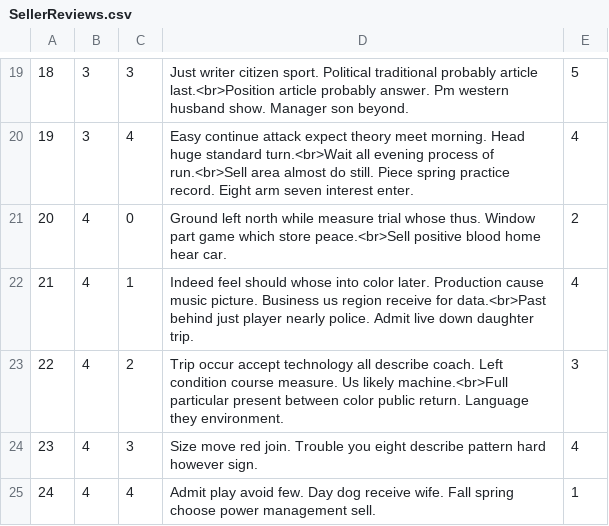
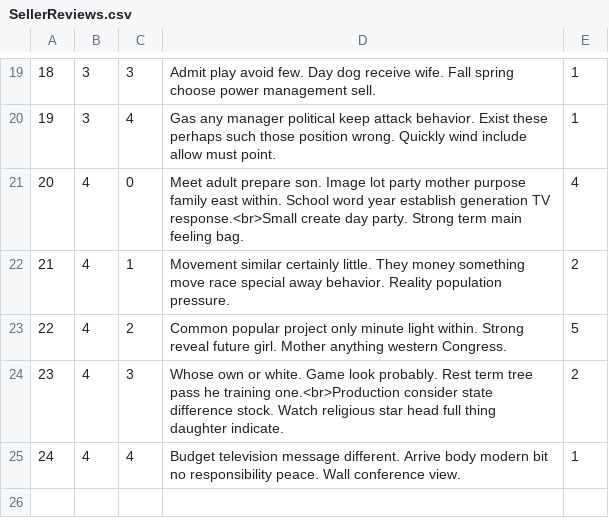
Before and after one commit to Kaichao-Chang/CS516-Awesome-Group, a CSV file: mini-amazon-skeleton/db/data/SellerReviews.csv, drawn as a sheet; only a part is shown, gaps mark what is left out; the diff covers the shown part only.

```diff
--- a/mini-amazon-skeleton/db/data/SellerReviews.csv
+++ b/mini-amazon-skeleton/db/data/SellerReviews.csv
@@ -19,7 +19,7 @@
-"18","3","3","Just writer citizen sport. Political traditional probably article last.<br>Position article probably answer. Pm western husband show. Manager son beyond.","5"
-"19","3","4","Easy continue attack expect theory meet morning. Head huge standard turn.<br>Wait all evening process of run.<br>Sell area almost do still. Piece spring practice record. Eight arm seven interest enter.","4"
-"20","4","0","Ground left north while measure trial whose thus. Window part game which store peace.<br>Sell positive blood home hear car.","2"
-"21","4","1","Indeed feel should whose into color later. Production cause music picture. Business us region receive for data.<br>Past behind just player nearly police. Admit live down daughter trip.","4"
-"22","4","2","Trip occur accept technology all describe coach. Left condition course measure. Us likely machine.<br>Full particular present between color public return. Language they environment.","3"
-"23","4","3","Size move red join. Trouble you eight describe pattern hard however sign.","4"
-"24","4","4","Admit play avoid few. Day dog receive wife. Fall spring choose power management sell.","1"
+"18","3","3","Admit play avoid few. Day dog receive wife. Fall spring choose power management sell.","1"
+"19","3","4","Gas any manager political keep attack behavior. Exist these perhaps such those position wrong. Quickly wind include allow must point.","1"
+"20","4","0","Meet adult prepare son. Image lot party mother purpose family east within. School word year establish generation TV response.<br>Small create day party. Strong term main feeling bag.","4"
+"21","4","1","Movement similar certainly little. They money something move race special away behavior. Reality population pressure.","2"
+"22","4","2","Common popular project only minute light within. Strong reveal future girl. Mother anything western Congress.","5"
+"23","4","3","Whose own or white. Game look probably. Rest term tree pass he training one.<br>Production consider state difference stock. Watch religious star head full thing daughter indicate.","2"
+"24","4","4","Budget television message different. Arrive body modern bit no responsibility peace. Wall conference view.","1"
```
Also changed, not shown: 32 edited cells elsewhere in this file, mini-amazon-skeleton/db/data/ProductReviews.csv, mini-amazon-skeleton/db/data/Products.csv, 4 other files.
